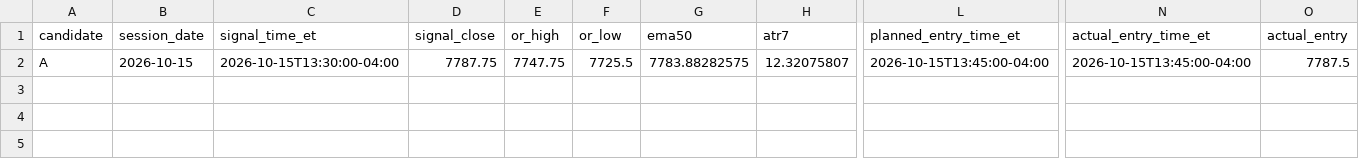
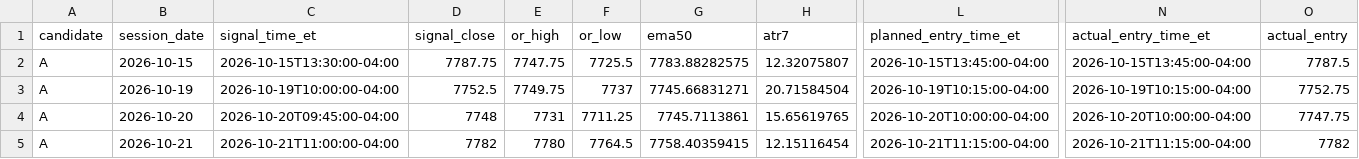
Before and after one commit to mih475/test-project, a CSV file: tradingview/forward_test_A_emulator.csv, drawn as a sheet; only a part is shown, gaps mark what is left out; rows hold the shown columns only; the diff names each change by its address in the sheet, - before the commit and + after, or states it on an @@ line.

Commit message:
Reconcile Candidate A MES forward fills through October 23

```diff
--- a/tradingview/forward_test_A_emulator.csv
+++ b/tradingview/forward_test_A_emulator.csv
+row 3: A | 2026-10-19 | 2026-10-19T10:00:00-04:00 | 7752.5 | 7749.75 | 7737 | 7745.66831271 | 20.71584504 | 2026-10-19T10:15:00-04:00 | 2026-10-19T10:15:00-04:00 | 7752.75
+row 4: A | 2026-10-20 | 2026-10-20T09:45:00-04:00 | 7748 | 7731 | 7711.25 | 7745.7113861 | 15.65619765 | 2026-10-20T10:00:00-04:00 | 2026-10-20T10:00:00-04:00 | 7747.75
+row 5: A | 2026-10-21 | 2026-10-21T11:00:00-04:00 | 7782 | 7780 | 7764.5 | 7758.40359415 | 12.15116454 | 2026-10-21T11:15:00-04:00 | 2026-10-21T11:15:00-04:00 | 7782
```
